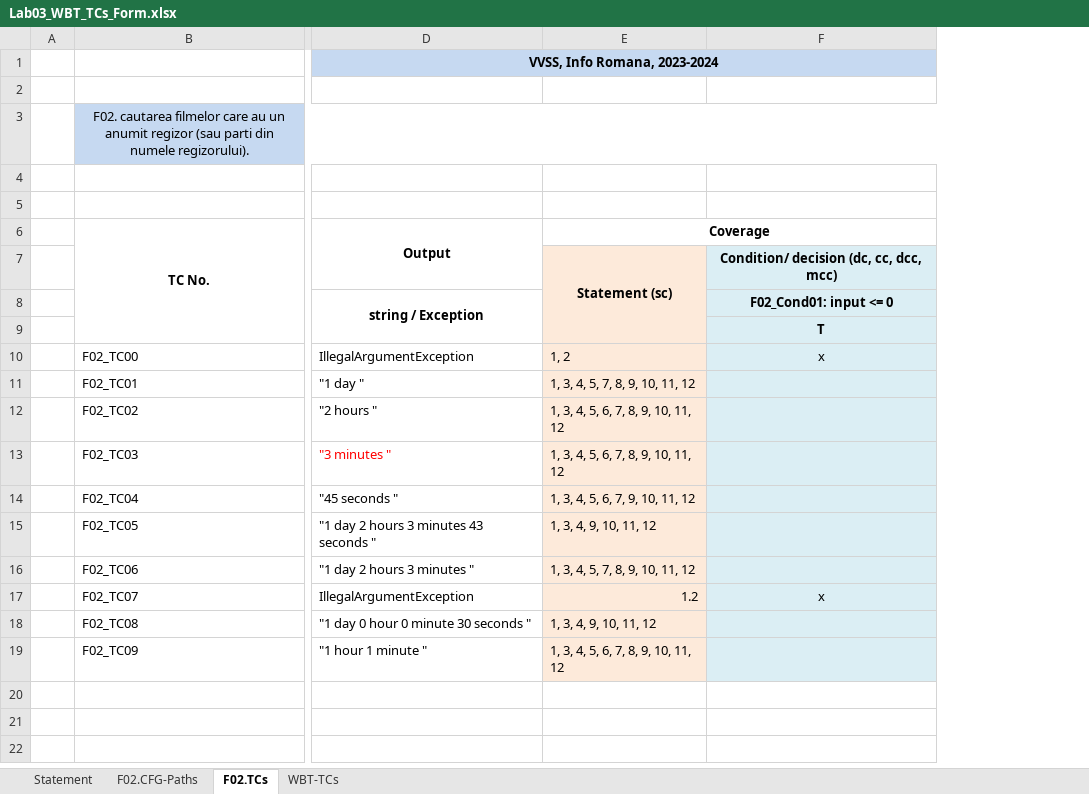
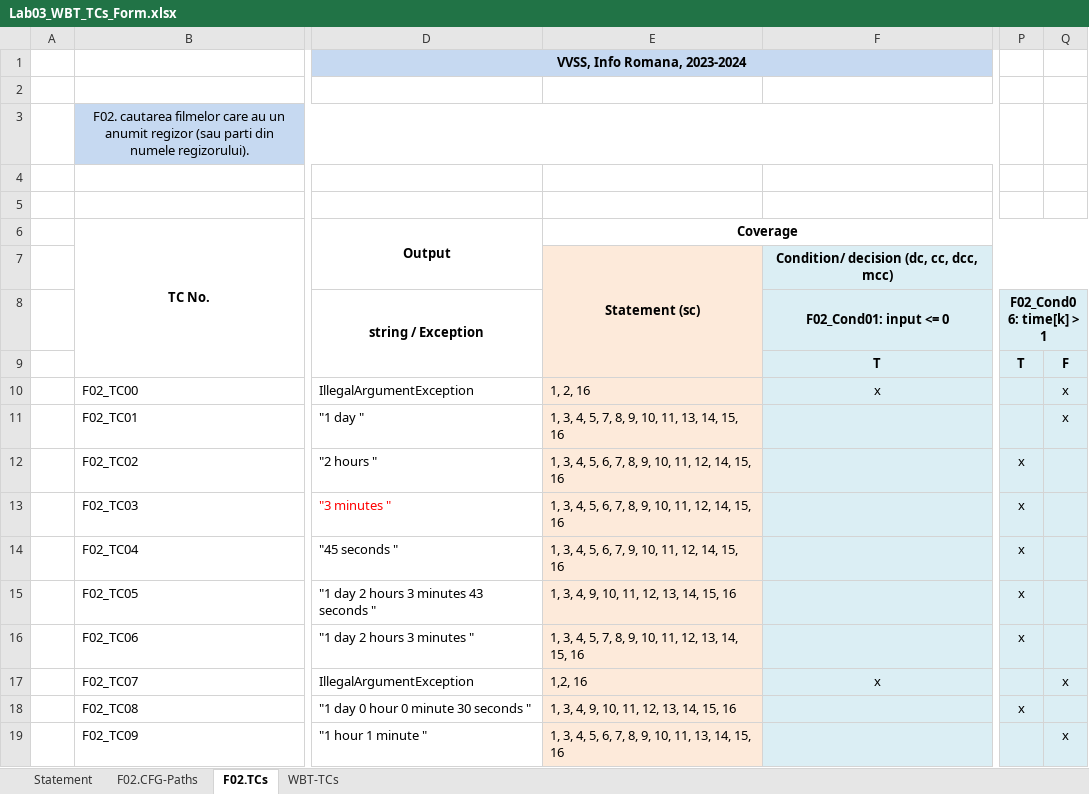
Before and after one commit to andradaardelean/VVSS-LAA, an Excel workbook: Lab03/Docs/Lab03_WBT_TCs_Form.xlsx, sheet F02.TCs, drawn as a sheet; only a part is shown, gaps mark what is left out; values as stored, in another font and other column widths than the file's, no borders; removed rows and columns are numbered as before the commit, all else as after; the diff names each change by its address in the sheet, - before the commit and + after, or states it on an @@ line.

```diff
--- a/Lab03/Docs/Lab03_WBT_TCs_Form.xlsx (sheet F02.TCs)
+++ b/Lab03/Docs/Lab03_WBT_TCs_Form.xlsx (sheet F02.TCs)
-column E, rows 6-19: Coverage | Statement (sc) |  |  | 1, 2 | 1, 3, 4, 5, 7, 8, 9, 10, 11, 12 | 1, 3, 4, 5, 6, 7, 8, 9, 10, 11, 12 | 1, 3, 4, 5, 6, 7, 8, 9, 10, 11, 12 | 1, 3, 4, 5, 6, 7, 9, 10, 11, 12 | 1, 3, 4, 9, 10, 11, 12 | 1, 3, 4, 5, 7, 8, 9, 10, 11, 12 | 1.2 | 1, 3, 4, 9, 10, 11, 12 | 1, 3, 4, 5, 6, 7, 8, 9, 10, 11, 12
+column E, rows 6-19: Coverage | Statement (sc) |  |  | 1, 2, 16 | 1, 3, 4, 5, 7, 8, 9, 10, 11, 13, 14, 15, 16 | 1, 3, 4, 5, 6, 7, 8, 9, 10, 11, 12, 14, 15, 16 | 1, 3, 4, 5, 6, 7, 8, 9, 10, 11, 12, 14, 15, 16 | 1, 3, 4, 5, 6, 7, 9, 10, 11, 12, 14, 15, 16 | 1, 3, 4, 9, 10, 11, 12, 13, 14, 15, 16 | 1, 3, 4, 5, 7, 8, 9, 10, 11, 12, 13, 14, 15, 16 | 1,2, 16 | 1, 3, 4, 9, 10, 11, 12, 13, 14, 15, 16 | 1, 3, 4, 5, 6, 7, 8, 9, 10, 11, 13, 14, 15, 16
+column P (F02_Cond06: time[k] > 1), rows 9-18: T |  |  | x | x | x | x | x |  | x
+column Q, rows 9-19: F | x | x |  |  |  |  |  | x |  | x
```
Also changed, not shown: sheet F02.CFG-Paths, sheet WBT-TCs, charts or pictures, 1 other file.
